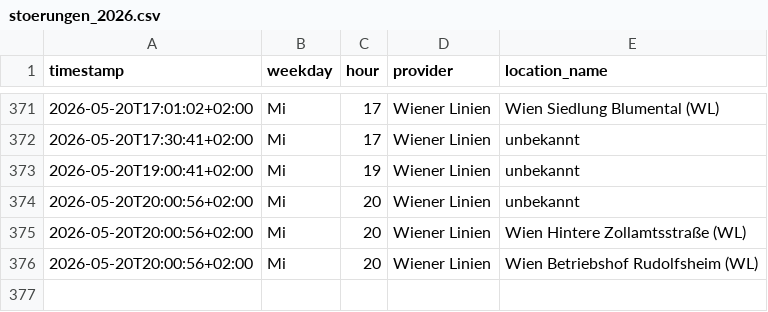
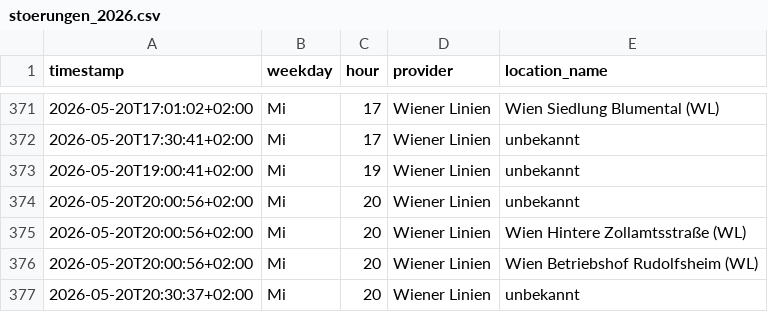
Before and after one commit to Origamihase/wien-oepnv, a CSV file: data/stats/stoerungen_2026.csv, drawn as a sheet; only a part is shown, gaps mark what is left out; the diff names each change by its address in the sheet, - before the commit and + after, or states it on an @@ line.

```diff
--- a/data/stats/stoerungen_2026.csv
+++ b/data/stats/stoerungen_2026.csv
+row 377: 2026-05-20T20:30:37+02:00 | Mi | 20 | Wiener Linien | unbekannt
```
Also changed, not shown: data/stats/stammstrecke_2026.csv, 7 other files.
